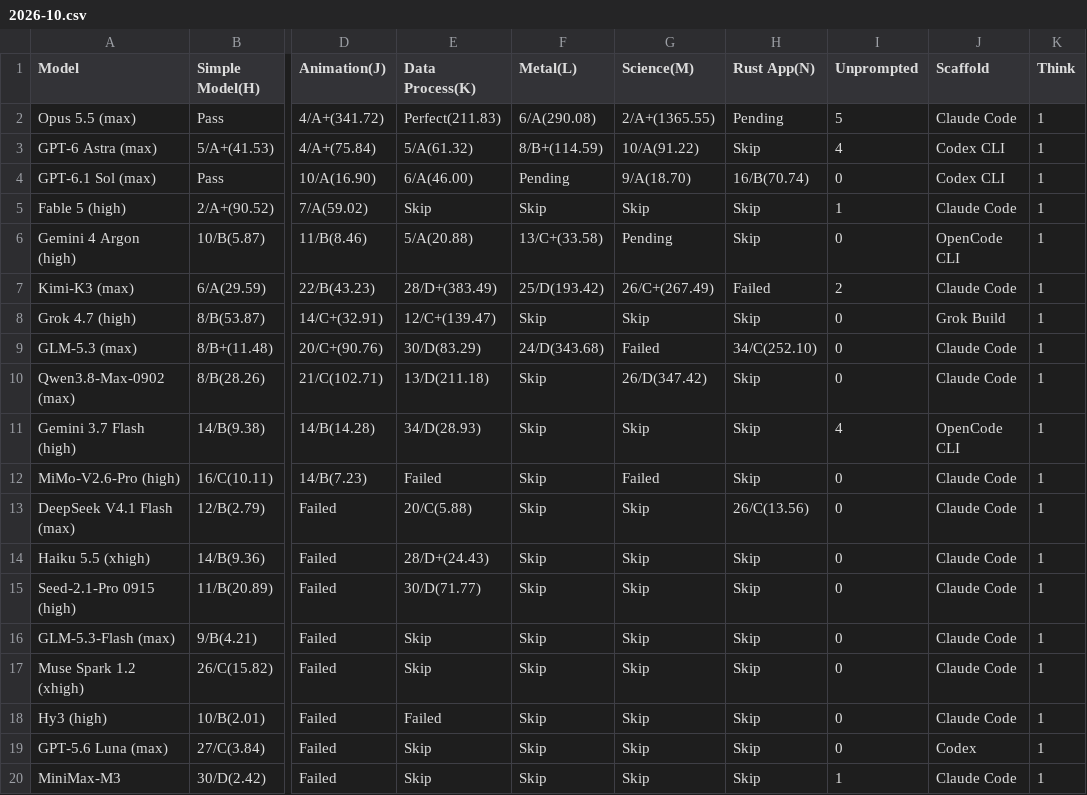
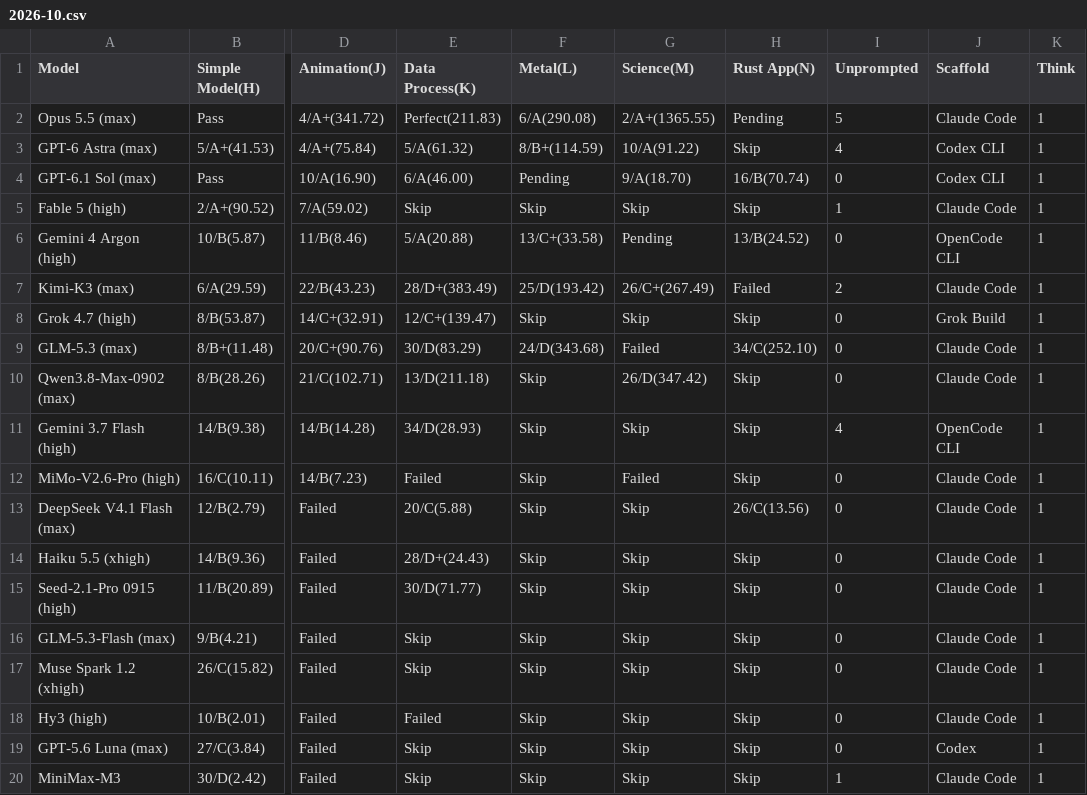
Before and after one commit to llm2014/llm_benchmark, a CSV file: docs/data/code_v3/2026-10.csv, drawn as a sheet; only a part is shown, gaps mark what is left out; the diff names each change by its address in the sheet, - before the commit and + after, or states it on an @@ line.

```diff
--- a/docs/data/code_v3/2026-10.csv
+++ b/docs/data/code_v3/2026-10.csv
-H6 (Rust App(N)): Skip
+H6 (Rust App(N)): 13/B(24.52)
```
Also changed, not shown: docs/data/logic/2026-10.csv.
